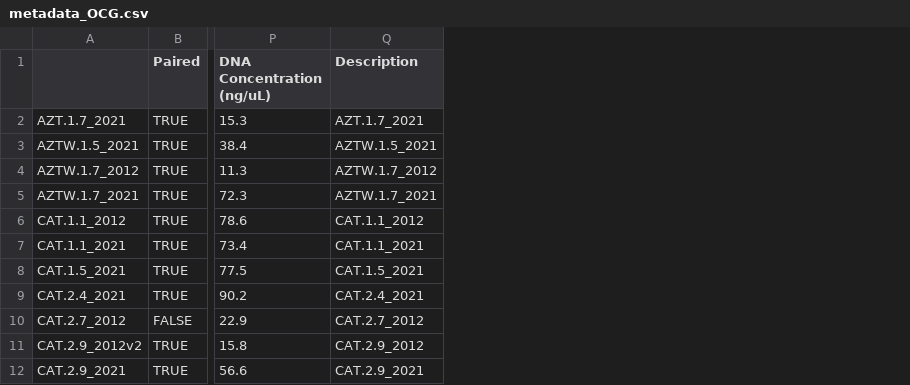
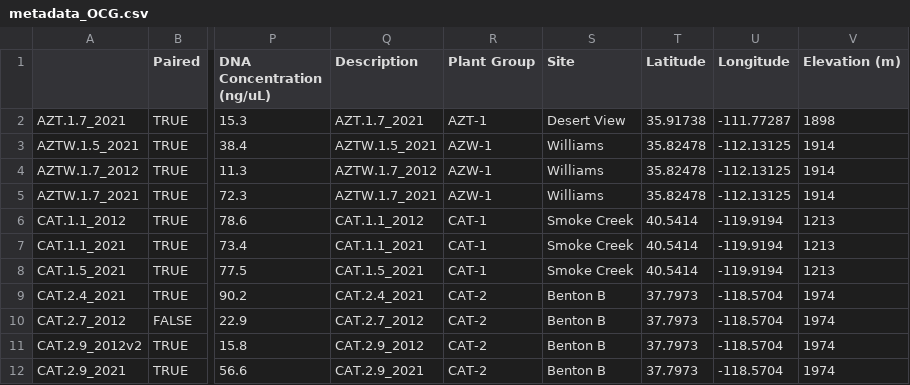
Before and after one commit to elleteri/commongarden, a CSV file: data_csv/metadata_OCG.csv, drawn as a sheet; only a part is shown, gaps mark what is left out; the diff names each change by its address in the sheet, - before the commit and + after, or states it on an @@ line.

```diff
--- a/data_csv/metadata_OCG.csv
+++ b/data_csv/metadata_OCG.csv
+column R (Plant Group), rows 2-12: AZT-1 | AZW-1 | AZW-1 | AZW-1 | CAT-1 | CAT-1 | CAT-1 | CAT-2 | CAT-2 | CAT-2 | CAT-2
+column S (Site), rows 2-12: Desert View | Williams | Williams | Williams | Smoke Creek | Smoke Creek | Smoke Creek | Benton B | Benton B | Benton B | Benton B
+column T (Latitude), rows 2-12: 35.91738 | 35.82478 | 35.82478 | 35.82478 | 40.5414 | 40.5414 | 40.5414 | 37.7973 | 37.7973 | 37.7973 | 37.7973
+column U (Longitude), rows 2-12: -111.77287 | -112.13125 | -112.13125 | -112.13125 | -119.9194 | -119.9194 | -119.9194 | -118.5704 | -118.5704 | -118.5704 | -118.5704
+column V (Elevation (m)), rows 2-12: 1898 | 1914 | 1914 | 1914 | 1213 | 1213 | 1213 | 1974 | 1974 | 1974 | 1974
```
Also changed, not shown: 6 other files.
